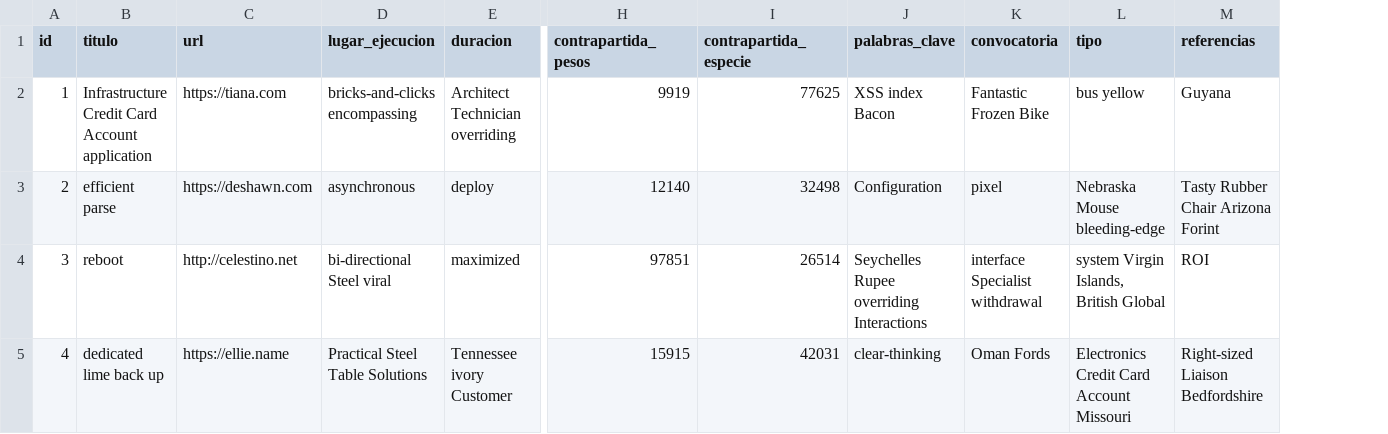
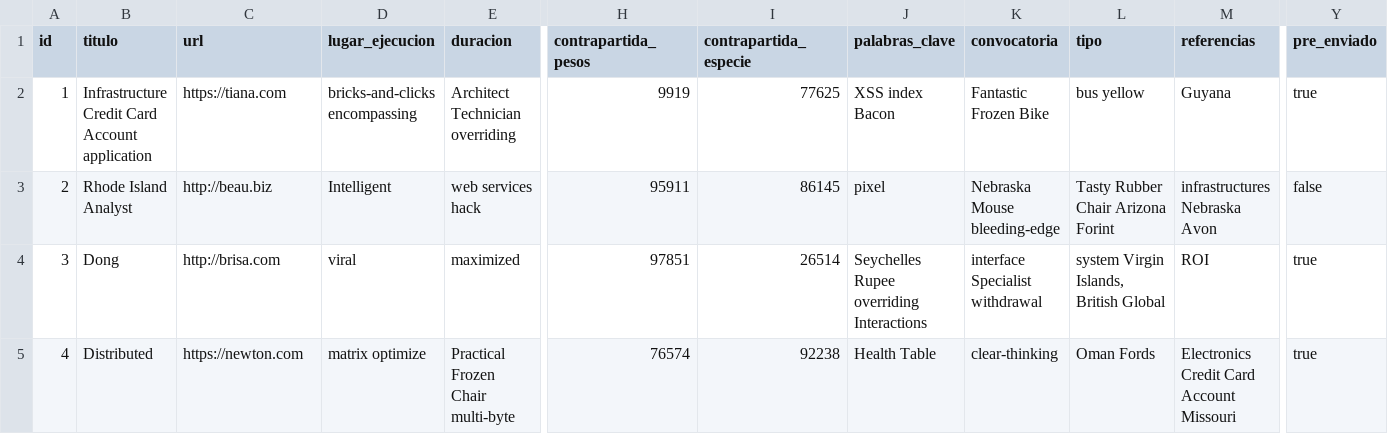
Before and after one commit to adrianizq/ciecyt-itp, a CSV file: src/main/resources/config/liquibase/fake-data/proyecto.csv, drawn as a sheet; only a part is shown, gaps mark what is left out; the diff covers the shown part only; the diff names each change by its address in the sheet, - before the commit and + after, or states it on an @@ line.

Commit message:
creando el service userInfo

```diff
--- a/src/main/resources/config/liquibase/fake-data/proyecto.csv
+++ b/src/main/resources/config/liquibase/fake-data/proyecto.csv
+column Y (pre_enviado), rows 2-5: true | false | true | true
-B3 (titulo): efficient parse
+B3 (titulo): Rhode Island Analyst
-C3 (url): https://deshawn.com
+C3 (url): http://beau.biz
-D3 (lugar_ejecucion): asynchronous
+D3 (lugar_ejecucion): Intelligent
-E3 (duracion): deploy
+E3 (duracion): web services hack
-H3 (contrapartida_pesos): 12140
+H3 (contrapartida_pesos): 95911
-I3 (contrapartida_especie): 32498
+I3 (contrapartida_especie): 86145
-J3 (palabras_clave): Configuration
+J3 (palabras_clave): pixel
-K3 (convocatoria): pixel
+K3 (convocatoria): Nebraska Mouse bleeding-edge
-L3 (tipo): Nebraska Mouse bleeding-edge
+L3 (tipo): Tasty Rubber Chair Arizona Forint
-M3 (referencias): Tasty Rubber Chair Arizona Forint
+M3 (referencias): infrastructures Nebraska Avon
-B4 (titulo): reboot
+B4 (titulo): Dong
-C4 (url): http://celestino.net
+C4 (url): http://brisa.com
-D4 (lugar_ejecucion): bi-directional Steel viral
+D4 (lugar_ejecucion): viral
-B5 (titulo): dedicated lime back up
+B5 (titulo): Distributed
-C5 (url): https://ellie.name
+C5 (url): https://newton.com
-D5 (lugar_ejecucion): Practical Steel Table Solutions
+D5 (lugar_ejecucion): matrix optimize
-E5 (duracion): Tennessee ivory Customer
+E5 (duracion): Practical Frozen Chair multi-byte
-H5 (contrapartida_pesos): 15915
+H5 (contrapartida_pesos): 76574
-I5 (contrapartida_especie): 42031
+I5 (contrapartida_especie): 92238
-J5 (palabras_clave): clear-thinking
+J5 (palabras_clave): Health Table
-K5 (convocatoria): Oman Fords
+K5 (convocatoria): clear-thinking
-L5 (tipo): Electronics Credit Card Account Missouri
+L5 (tipo): Oman Fords
-M5 (referencias): Right-sized Liaison Bedfordshire
+M5 (referencias): Electronics Credit Card Account Missouri
```
Also changed, not shown: 142 edited cells elsewhere in this file, 11 other files.
